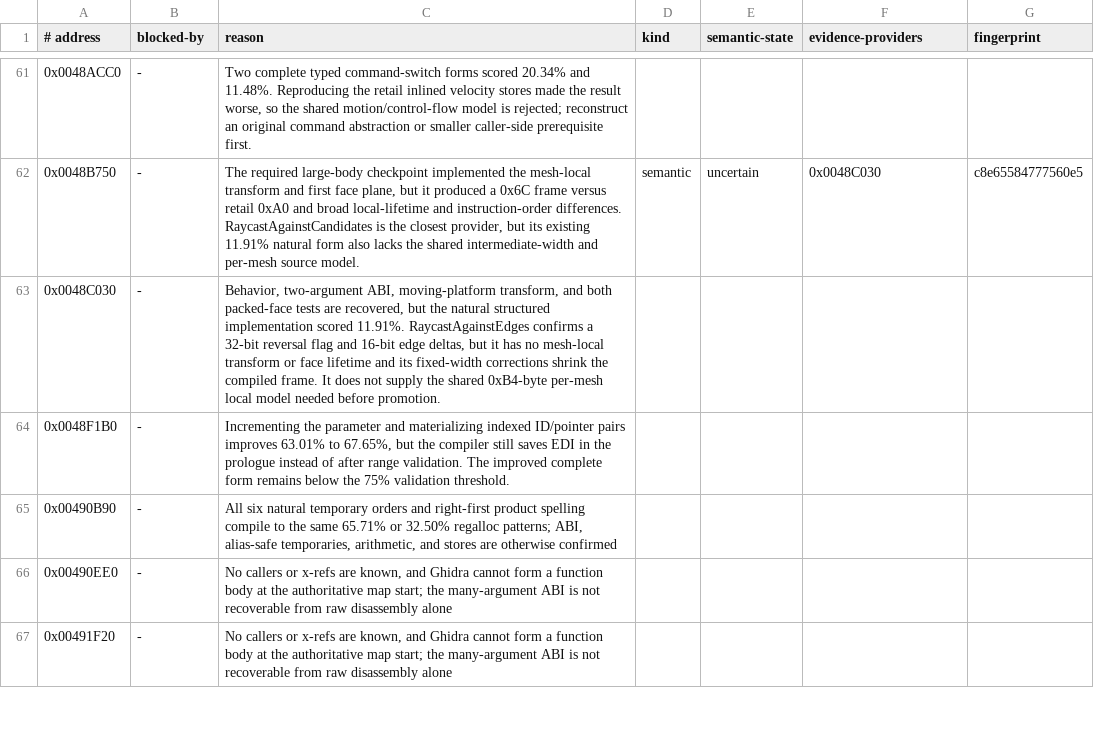
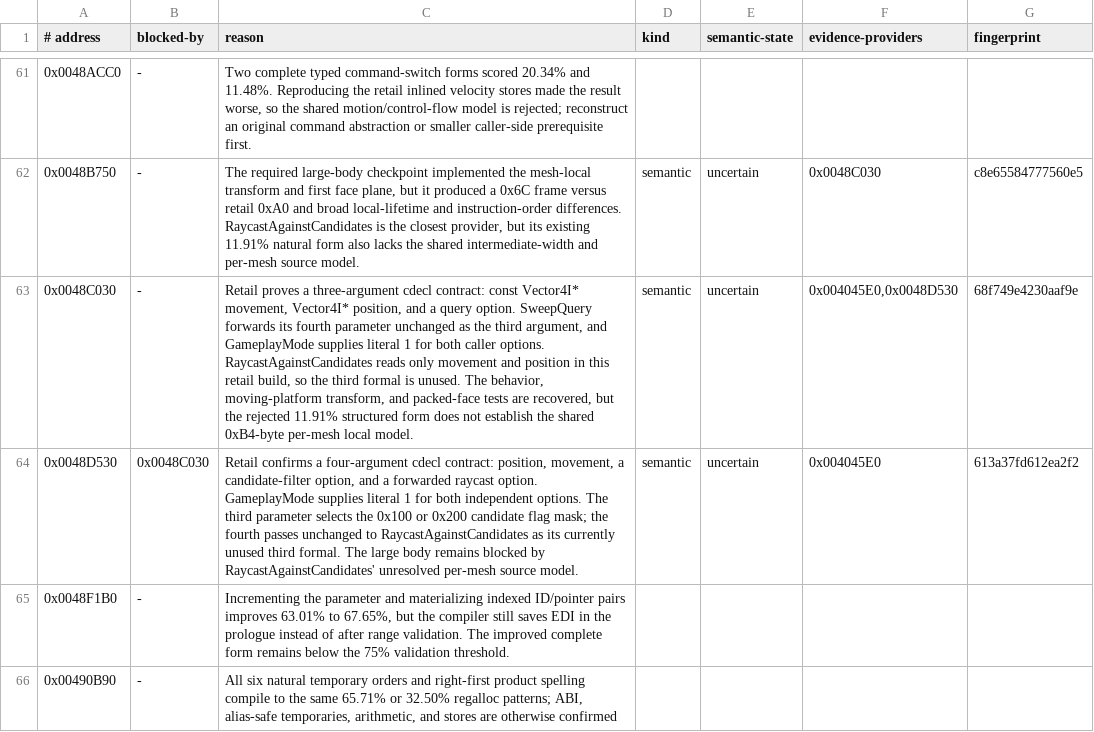
Before and after one commit to Skelp/toy2-decomp, a TSV file: tools/Resources/decomp-blockers.tsv, drawn as a sheet; only a part is shown, gaps mark what is left out; the shorter side is filled out with more unchanged rows; the diff names each change by its address in the sheet, - before the commit and + after, or states it on an @@ line.

Commit message:
Record collision query ABI evidence

```diff
--- a/tools/Resources/decomp-blockers.tsv
+++ b/tools/Resources/decomp-blockers.tsv
-C63 (reason): Behavior, two-argument ABI, moving-platform transform, and both packed-face tests are recovered, but the natural structured implementation scored 11.91%. RaycastAgainstEdges confirms a 32-bit reversal flag and 16-bit edge deltas, but it has no mesh-local transform or face lifetime and its fixed-width corrections shrink the compiled frame. It does not supply the shared 0xB4-byte per-mesh local model needed before promotion.
+C63 (reason): Retail proves a three-argument cdecl contract: const Vector4I* movement, Vector4I* position, and a query option. SweepQuery forwards its fourth parameter unchanged as the third argument, and GameplayMode supplies literal 1 for both caller options. RaycastAgainstCandidates reads only movement and position in this retail build, so the third formal is unused. The behavior, moving-platform transform, and packed-face tests are recovered, but the rejected 11.91% structured form does not establish the shared 0xB4-byte per-mesh local model.
-D63 (kind): (empty)
+D63 (kind): semantic
-E63 (semantic-state): (empty)
+E63 (semantic-state): uncertain
-F63 (evidence-providers): (empty)
+F63 (evidence-providers): 0x004045E0,0x0048D530
-G63 (fingerprint): (empty)
+G63 (fingerprint): 68f749e4230aaf9e
+row 64: 0x0048D530 | 0x0048C030 | Retail confirms a four-argument cdecl contract: position, movement, a candidate-filter option, and a forwarded raycast option. GameplayMode supplies literal 1 for both independent options. The third parameter selects the 0x100 or 0x200 candidate flag mask; the fourth passes unchanged to RaycastAgainstCandidates as its currently unused third formal. The large body remains blocked by RaycastAgainstCandidates' unresolved per-mesh source model. | semantic | uncertain | 0x004045E0 | 613a37fd612ea2f2
```
